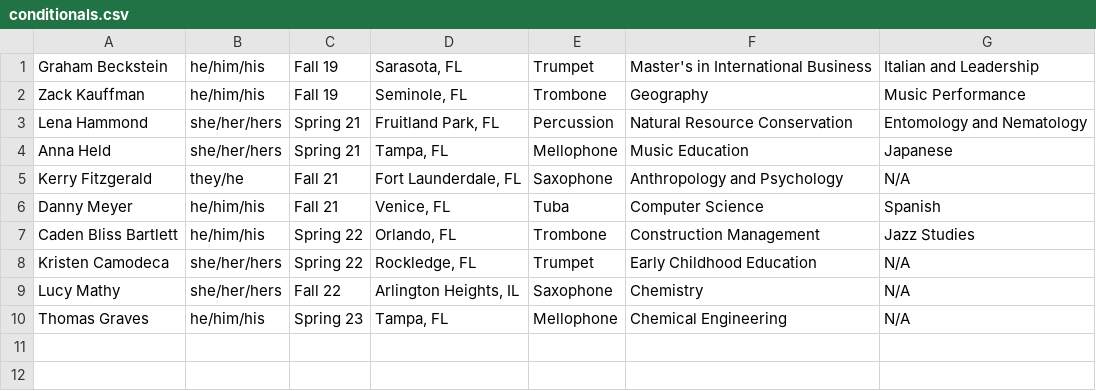
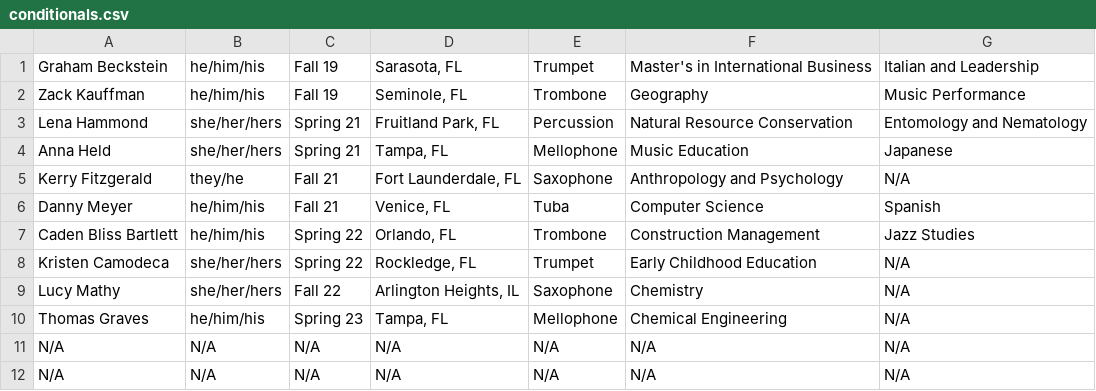
Before and after one commit to KKPsiAH/brotherscript, a CSV file: conditionals.csv, drawn as a sheet; the diff names each change by its address in the sheet, - before the commit and + after, or states it on an @@ line.

Commit message:
Updated Conditionals

```diff
--- a/conditionals.csv
+++ b/conditionals.csv
+row 11: N/A | N/A | N/A | N/A | N/A | N/A | N/A
+row 12: N/A | N/A | N/A | N/A | N/A | N/A | N/A
```
